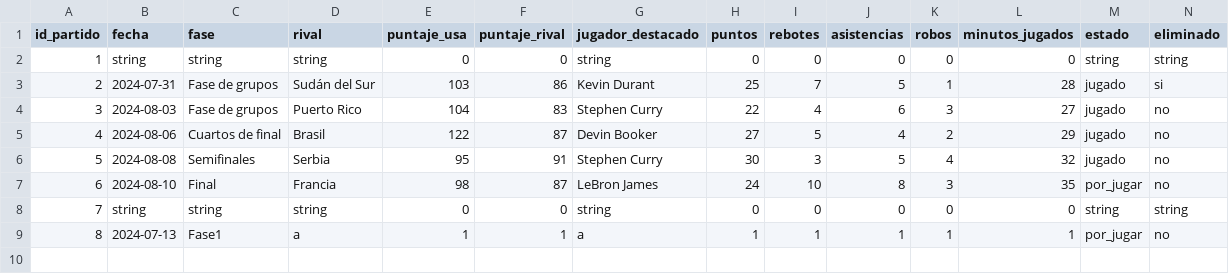
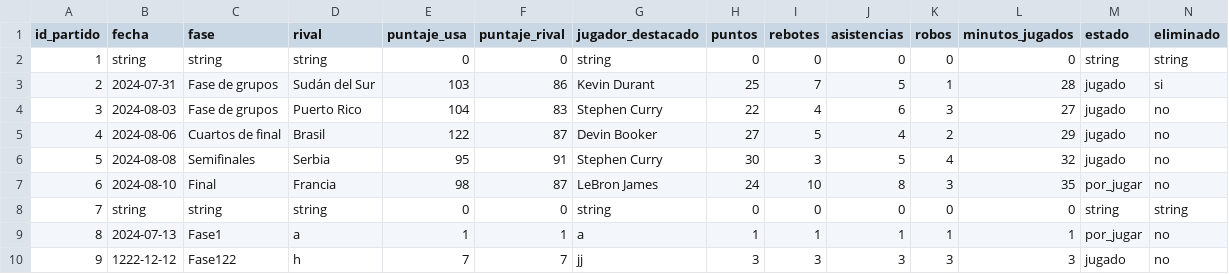
Before and after one commit to juanesgonzalezvega/Proyecto_Integrador_DDS1, a CSV file: games.csv, drawn as a sheet; the diff names each change by its address in the sheet, - before the commit and + after, or states it on an @@ line.

```diff
--- a/games.csv
+++ b/games.csv
+row 10: 9 | 1222-12-12 | Fase122 | h | 7 | 7 | jj | 3 | 3 | 3 | 3 | 3 | jugado | no
```
Also changed, not shown: players.csv, 9 other files.
